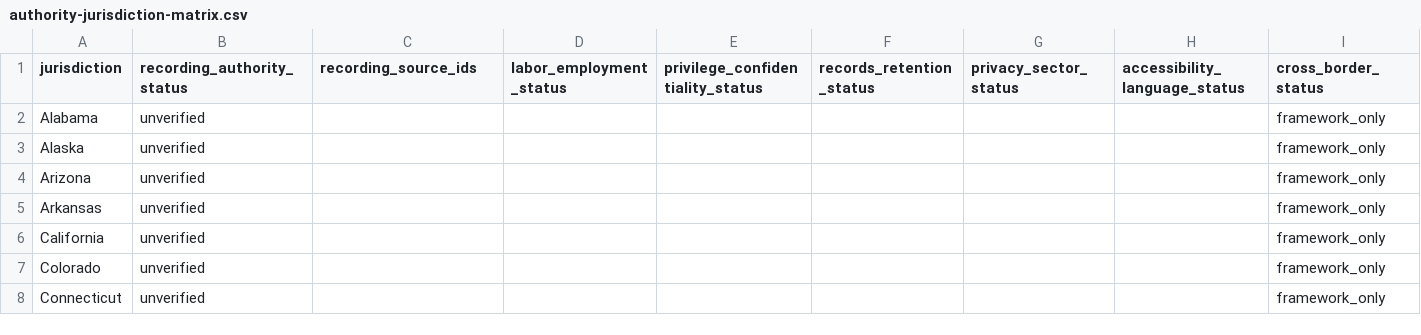
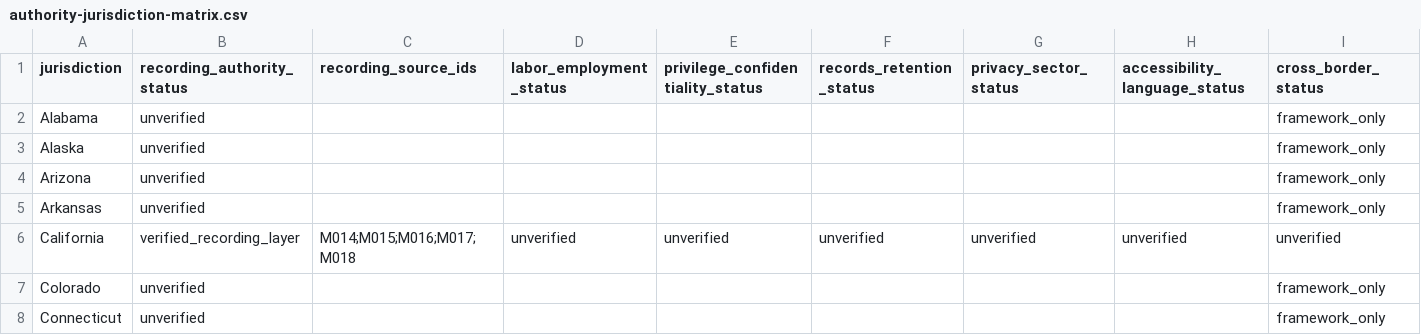
Before and after one commit to rn-collins/aloha-ai-consulting, a CSV file: content/decision-desk/02-meeting-capture/authority-jurisdiction-matrix.csv, drawn as a sheet; only a part is shown; the diff covers the shown part only; the diff names each change by its address in the sheet, - before the commit and + after, or states it on an @@ line.

```diff
--- a/content/decision-desk/02-meeting-capture/authority-jurisdiction-matrix.csv
+++ b/content/decision-desk/02-meeting-capture/authority-jurisdiction-matrix.csv
-B6 (recording_authority_status): unverified
+B6 (recording_authority_status): verified_recording_layer
-C6 (recording_source_ids): (empty)
+C6 (recording_source_ids): M014;M015;M016;M017;M018
-D6 (labor_employment_status): (empty)
+D6 (labor_employment_status): unverified
-E6 (privilege_confidentiality_status): (empty)
+E6 (privilege_confidentiality_status): unverified
-F6 (records_retention_status): (empty)
+F6 (records_retention_status): unverified
-G6 (privacy_sector_status): (empty)
+G6 (privacy_sector_status): unverified
-H6 (accessibility_language_status): (empty)
+H6 (accessibility_language_status): unverified
-I6 (cross_border_status): framework_only
+I6 (cross_border_status): unverified
```
Also changed, not shown: 4 edited cells elsewhere in this file, content/decision-desk/02-meeting-capture/authority-claim-ledger.csv, content/decision-desk/02-meeting-capture/authority-search-log.csv, 3 other files.
